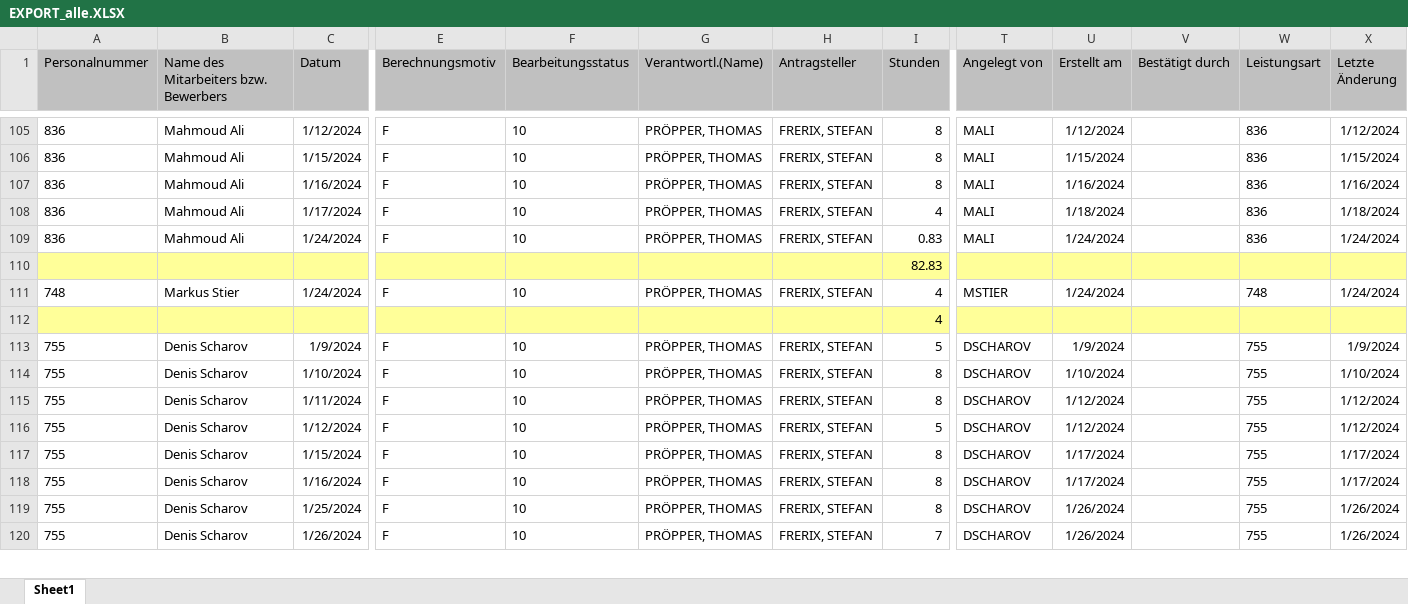
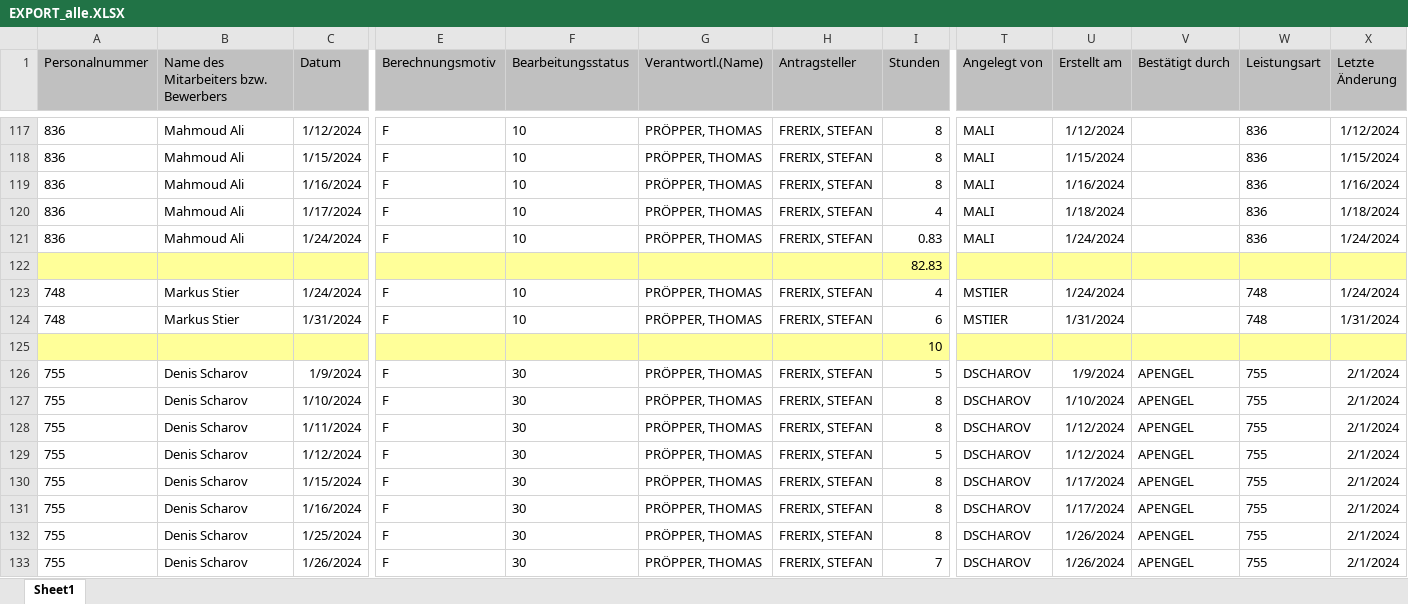
Before and after one commit to PcAlien/ProjectorrrBackend, an Excel workbook: uploads/EXPORT_alle.XLSX, sheet Sheet1, drawn as a sheet; only a part is shown, gaps mark what is left out; values as stored, in another font and other column widths than the file's, no borders; charts and pictures not drawn; removed rows and columns are numbered as before the commit, all else as after; rows hold the shown columns only; the diff covers the shown part only; the diff names each change by its address in the sheet, - before the commit and + after, or states it on an @@ line.

```diff
--- a/uploads/EXPORT_alle.XLSX (sheet Sheet1)
+++ b/uploads/EXPORT_alle.XLSX (sheet Sheet1)
-row 112:  |  |  |  |  |  |  | 4
+row 124: 748 | Markus Stier | 1/31/2024 | F | 10 | PRÖPPER, THOMAS | FRERIX, STEFAN | 6 | MSTIER | 1/31/2024 |  | 748 | 1/31/2024
+row 125:  |  |  |  |  |  |  | 10
-F126:F133 (Bearbeitungsstatus): 10
+F126:F133 (Bearbeitungsstatus): 30
-V126:V133 (Bestätigt durch): (empty)
+V126:V133 (Bestätigt durch): APENGEL
-X126 (Letzte Änderung): 1/9/2024
+X126 (Letzte Änderung): 2/1/2024
-X127 (Letzte Änderung): 1/10/2024
+X127 (Letzte Änderung): 2/1/2024
-X128:X129 (Letzte Änderung): 1/12/2024
+X128:X129 (Letzte Änderung): 2/1/2024
-X130:X131 (Letzte Änderung): 1/17/2024
+X130:X131 (Letzte Änderung): 2/1/2024
-X132:X133 (Letzte Änderung): 1/26/2024
+X132:X133 (Letzte Änderung): 2/1/2024
```
Also changed, not shown: 59 added rows, 21 removed rows and 60 edited cells elsewhere in this sheet, 9 other files.
